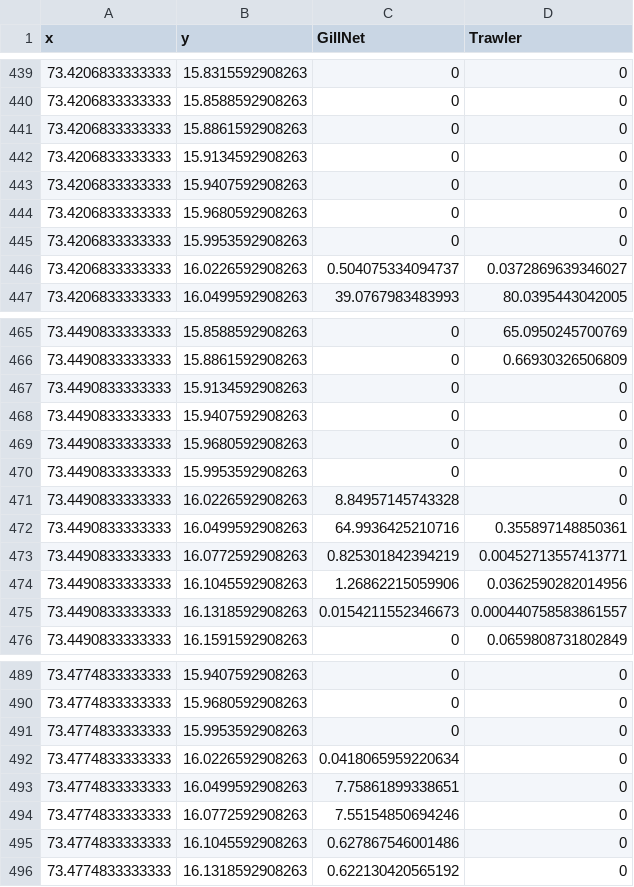
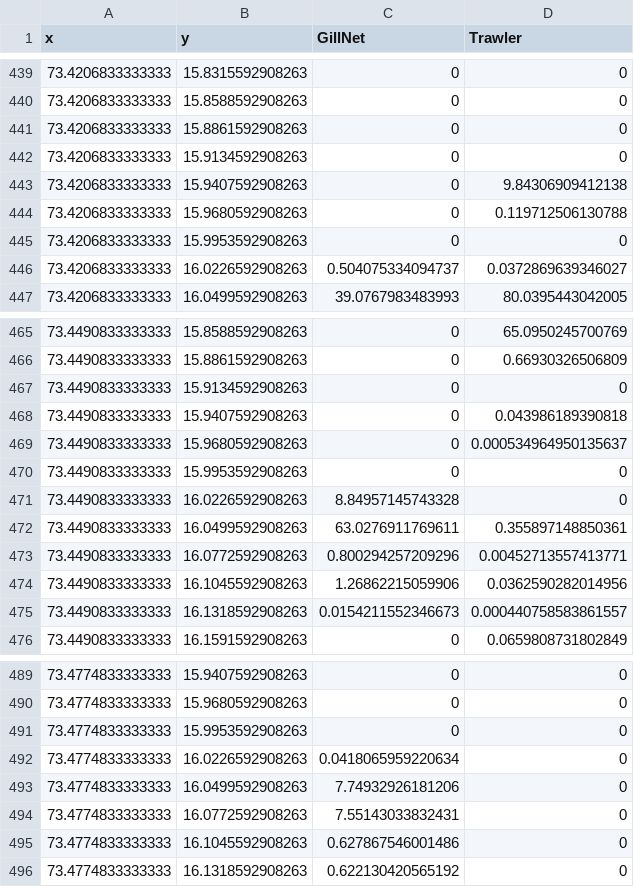
Before and after one commit to cheesesnakes/sea-snake-resource-use, a CSV file: Data/Fishing intensity_grid.csv, drawn as a sheet; only a part is shown, gaps mark what is left out.

```diff
--- a/Data/Fishing intensity_grid.csv
+++ b/Data/Fishing intensity_grid.csv
@@ -442,4 +442,4 @@
 73.4206833333333,15.9134592908263,0,0
-73.4206833333333,15.9407592908263,0,0
-73.4206833333333,15.9680592908263,0,0
+73.4206833333333,15.9407592908263,0,9.84306909412138
+73.4206833333333,15.9680592908263,0,0.119712506130788
 73.4206833333333,15.9953592908263,0,0
@@ -467,8 +467,8 @@
 73.4490833333333,15.9134592908263,0,0
-73.4490833333333,15.9407592908263,0,0
-73.4490833333333,15.9680592908263,0,0
+73.4490833333333,15.9407592908263,0,0.043986189390818
+73.4490833333333,15.9680592908263,0,0.000534964950135637
 73.4490833333333,15.9953592908263,0,0
 73.4490833333333,16.0226592908263,8.84957145743328,0
-73.4490833333333,16.0499592908263,64.9936425210716,0.355897148850361
-73.4490833333333,16.0772592908263,0.825301842394219,0.00452713557413771
+73.4490833333333,16.0499592908263,63.0276911769611,0.355897148850361
+73.4490833333333,16.0772592908263,0.800294257209296,0.00452713557413771
 73.4490833333333,16.1045592908263,1.26862215059906,0.0362590282014956
@@ -492,4 +492,4 @@
 73.4774833333333,16.0226592908263,0.0418065959220634,0
-73.4774833333333,16.0499592908263,7.75861899338651,0
-73.4774833333333,16.0772592908263,7.55154850694246,0
+73.4774833333333,16.0499592908263,7.74932926181206,0
+73.4774833333333,16.0772592908263,7.55143033832431,0
 73.4774833333333,16.1045592908263,0.627867546001486,0
```
Also changed, not shown: 31 other files.
